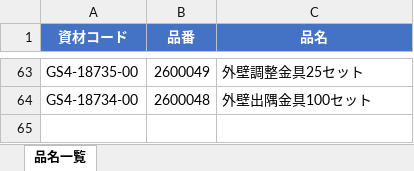
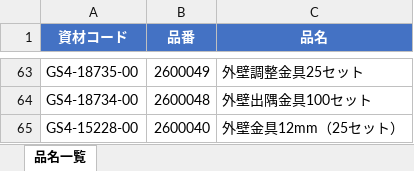
Before and after one commit to meru55/The-portal, an Excel workbook: hinmei_master.xlsx, sheet 品名一覧, drawn as a sheet; only a part is shown, gaps mark what is left out; values as stored, in another font and other column widths than the file's, no borders; the diff names each change by its address in the sheet, - before the commit and + after, or states it on an @@ line.

Commit message:
add hinmeimaster

```diff
--- a/hinmei_master.xlsx (sheet 品名一覧)
+++ b/hinmei_master.xlsx (sheet 品名一覧)
+row 65: GS4-15228-00 | 2600040 | 外壁金具12mm（25セット）
```
